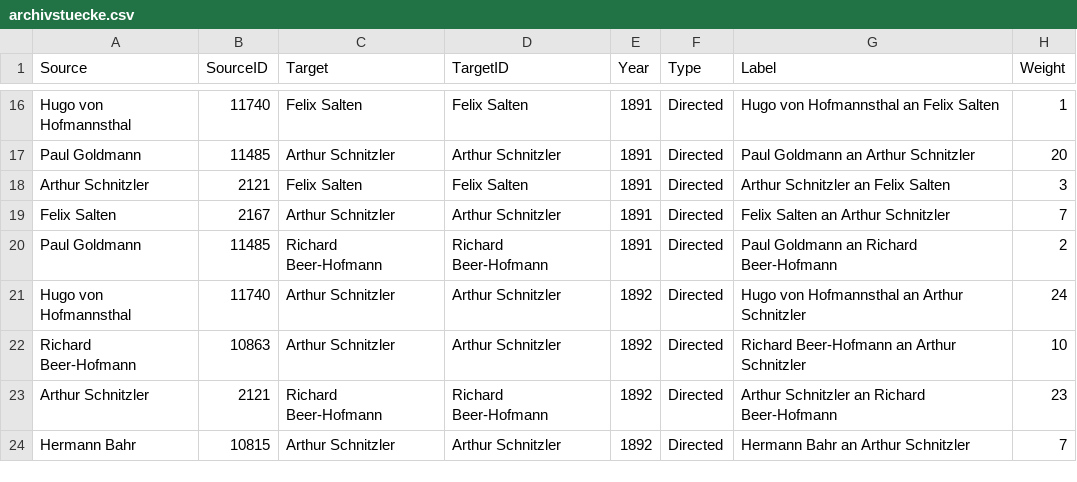
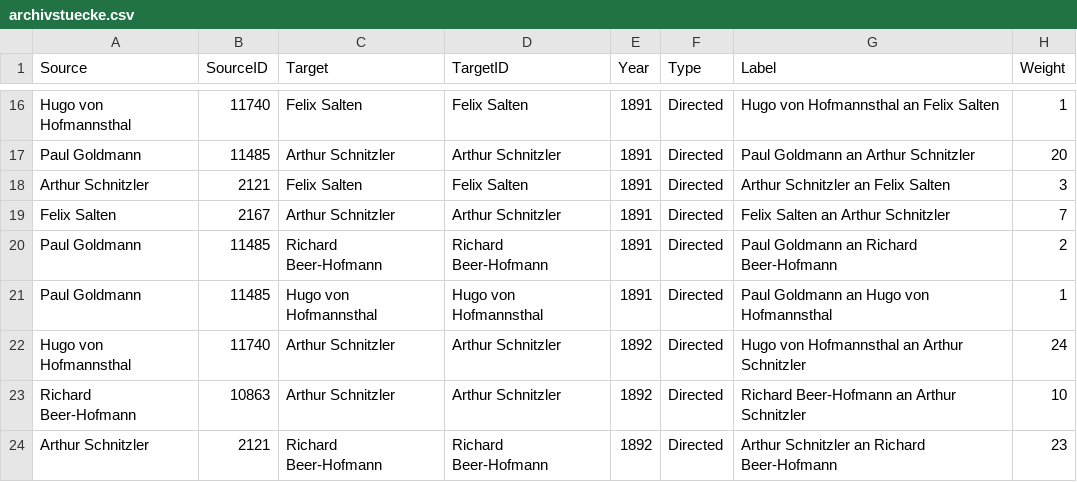
Before and after one commit to martinantonmueller/presentations, a CSV file: 2025-03-20_innsbruck/csv/archivstuecke.csv, drawn as a sheet; only a part is shown, gaps mark what is left out; the shorter side is filled out with more unchanged rows.

```diff
--- a/2025-03-20_innsbruck/csv/archivstuecke.csv
+++ b/2025-03-20_innsbruck/csv/archivstuecke.csv
@@ -20,2 +20,3 @@ Source,SourceID,Target,TargetID,Year,Type,Label,Weight
 "Paul Goldmann","11485","Richard Beer-Hofmann","Richard Beer-Hofmann","1891","Directed","Paul Goldmann an Richard Beer-Hofmann","2"
+"Paul Goldmann","11485","Hugo von Hofmannsthal","Hugo von Hofmannsthal","1891","Directed","Paul Goldmann an Hugo von Hofmannsthal","1"
 "Hugo von Hofmannsthal","11740","Arthur Schnitzler","Arthur Schnitzler","1892","Directed","Hugo von Hofmannsthal an Arthur Schnitzler","24"
```
Also changed, not shown: 7 other files.
